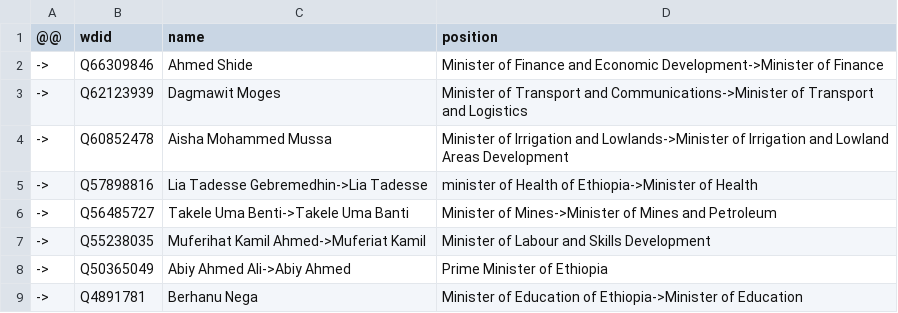
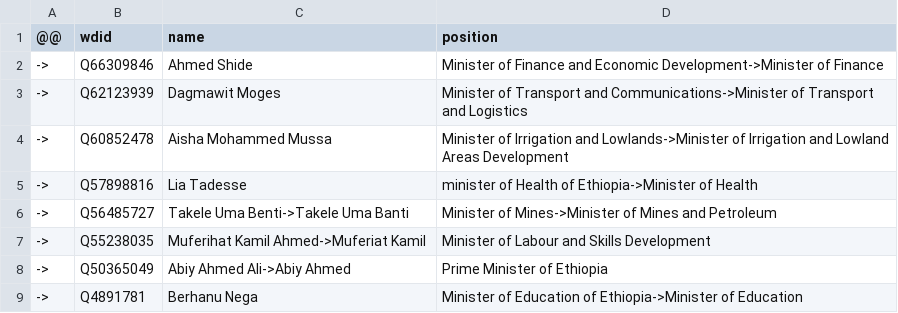
Before and after one commit to every-politician-scrapers/ethiopia-ministers, a CSV file: data/wikipedia-diff.csv, drawn as a sheet; only a part is shown.

```diff
--- a/data/wikipedia-diff.csv
+++ b/data/wikipedia-diff.csv
@@ -4,3 +4,3 @@
 ->,Q60852478,Aisha Mohammed Mussa,Minister of Irrigation and Lowlands->Minister of Irrigation and Lowland Areas Development
-->,Q57898816,Lia Tadesse Gebremedhin->Lia Tadesse,minister of Health of Ethiopia->Minister of Health
+->,Q57898816,Lia Tadesse,minister of Health of Ethiopia->Minister of Health
 ->,Q56485727,Takele Uma Benti->Takele Uma Banti,Minister of Mines->Minister of Mines and Petroleum
```
Also changed, not shown: data/diff.csv, data/wikidata.csv.
